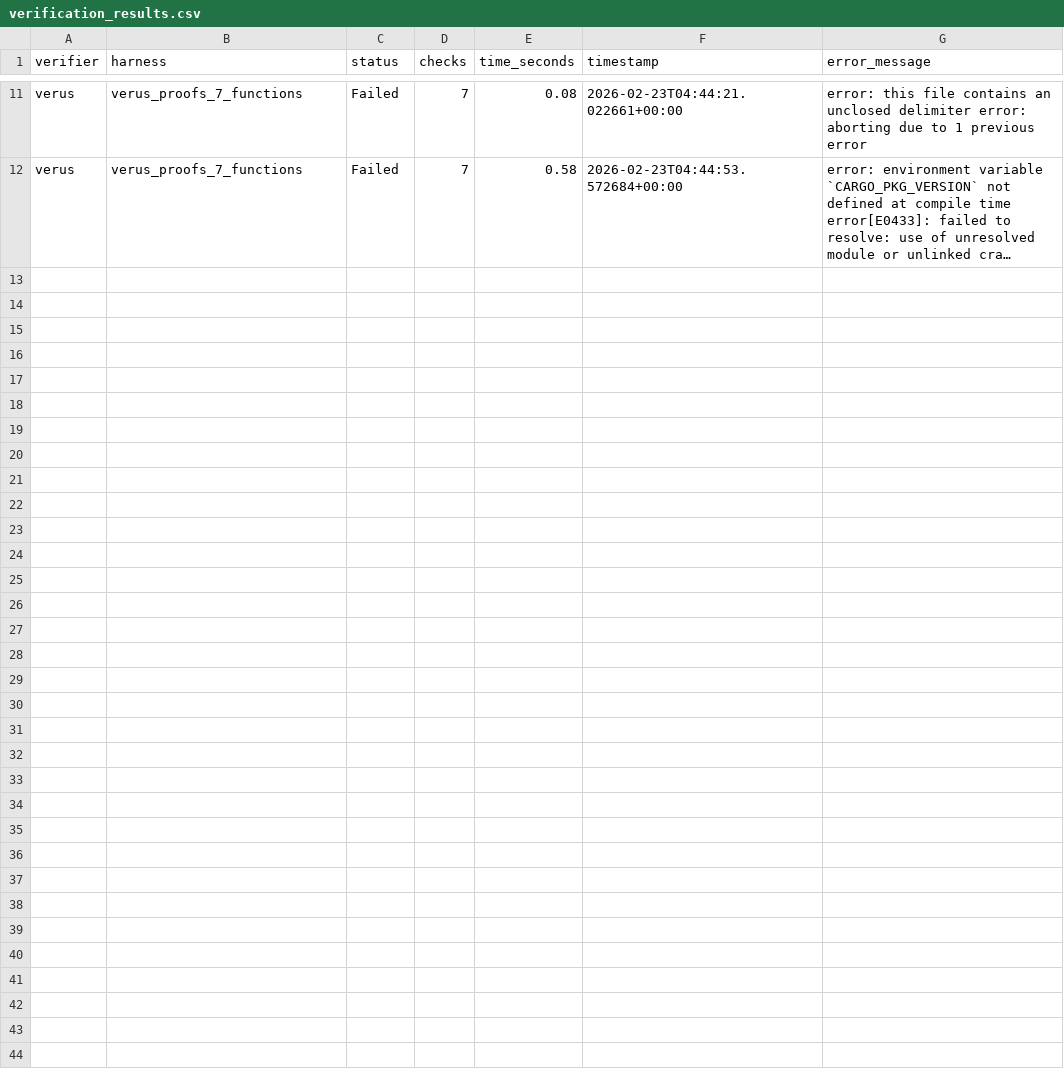
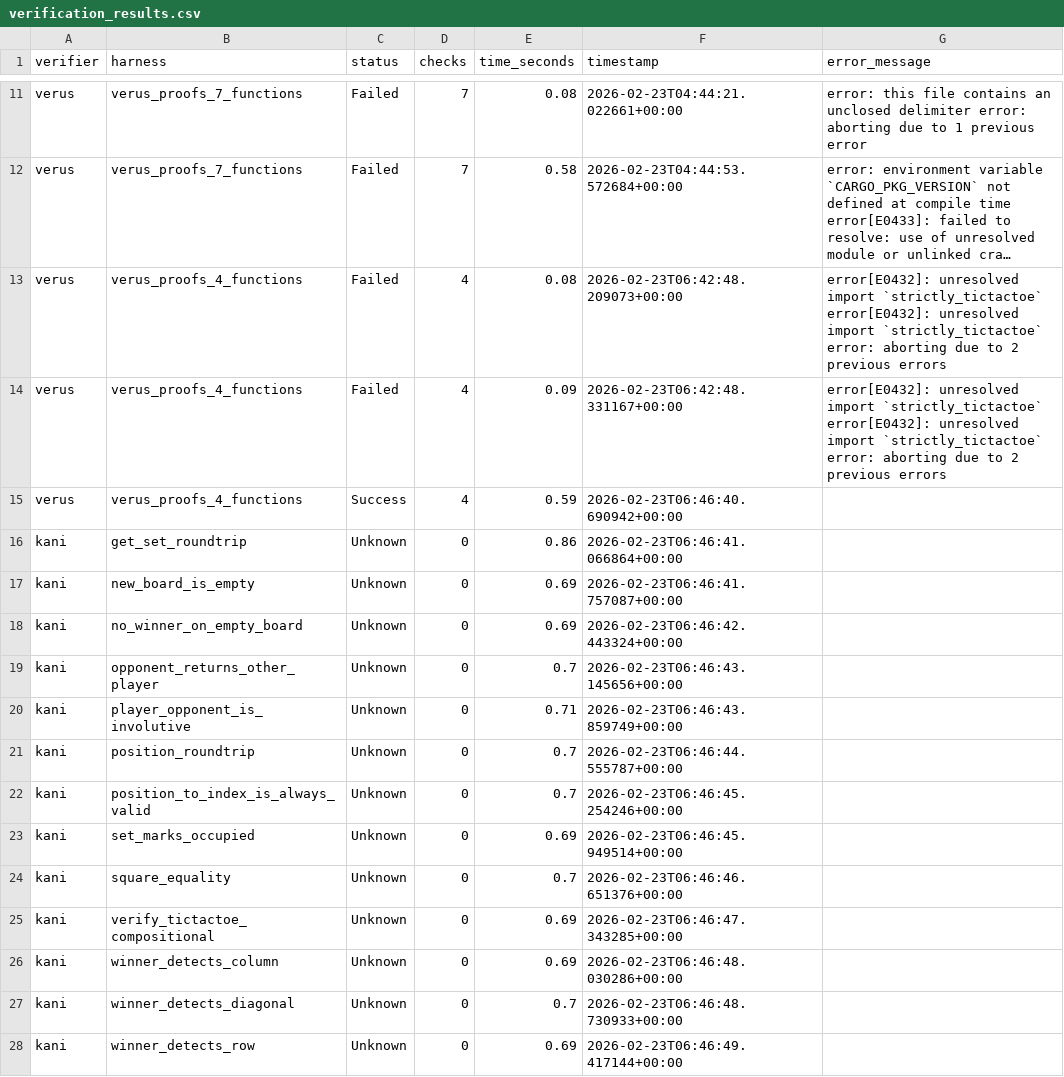
Before and after one commit to crumplecup/strictly_games, a CSV file: verification_results.csv, drawn as a sheet; only a part is shown, gaps mark what is left out; long unchanged cells end in …; the diff names each change by its address in the sheet, - before the commit and + after, or states it on an @@ line.

```diff
--- a/verification_results.csv
+++ b/verification_results.csv
+row 13: verus | verus_proofs_4_functions | Failed | 4 | 0.08 | 2026-02-23T06:42:48.209073+00:00 | error[E0432]: unresolved import `strictly_tictactoe` error[E0432]: unresolved import `strictly_tictactoe` error: aborting due to 2 previous errors
+row 14: verus | verus_proofs_4_functions | Failed | 4 | 0.09 | 2026-02-23T06:42:48.331167+00:00 | error[E0432]: unresolved import `strictly_tictactoe` error[E0432]: unresolved import `strictly_tictactoe` error: aborting due to 2 previous errors
+row 15: verus | verus_proofs_4_functions | Success | 4 | 0.59 | 2026-02-23T06:46:40.690942+00:00
+row 16: kani | get_set_roundtrip | Unknown | 0 | 0.86 | 2026-02-23T06:46:41.066864+00:00
+row 17: kani | new_board_is_empty | Unknown | 0 | 0.69 | 2026-02-23T06:46:41.757087+00:00
+row 18: kani | no_winner_on_empty_board | Unknown | 0 | 0.69 | 2026-02-23T06:46:42.443324+00:00
+row 19: kani | opponent_returns_other_player | Unknown | 0 | 0.7 | 2026-02-23T06:46:43.145656+00:00
+row 20: kani | player_opponent_is_involutive | Unknown | 0 | 0.71 | 2026-02-23T06:46:43.859749+00:00
+row 21: kani | position_roundtrip | Unknown | 0 | 0.7 | 2026-02-23T06:46:44.555787+00:00
+row 22: kani | position_to_index_is_always_valid | Unknown | 0 | 0.7 | 2026-02-23T06:46:45.254246+00:00
+row 23: kani | set_marks_occupied | Unknown | 0 | 0.69 | 2026-02-23T06:46:45.949514+00:00
+row 24: kani | square_equality | Unknown | 0 | 0.7 | 2026-02-23T06:46:46.651376+00:00
+row 25: kani | verify_tictactoe_compositional | Unknown | 0 | 0.69 | 2026-02-23T06:46:47.343285+00:00
+row 26: kani | winner_detects_column | Unknown | 0 | 0.69 | 2026-02-23T06:46:48.030286+00:00
+row 27: kani | winner_detects_diagonal | Unknown | 0 | 0.7 | 2026-02-23T06:46:48.730933+00:00
+row 28: kani | winner_detects_row | Unknown | 0 | 0.69 | 2026-02-23T06:46:49.417144+00:00
```
Also changed, not shown: 7 other files.
